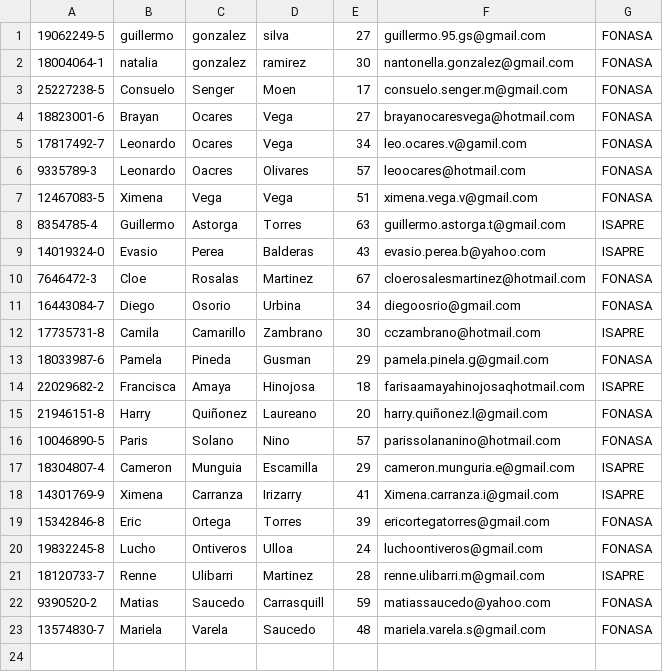
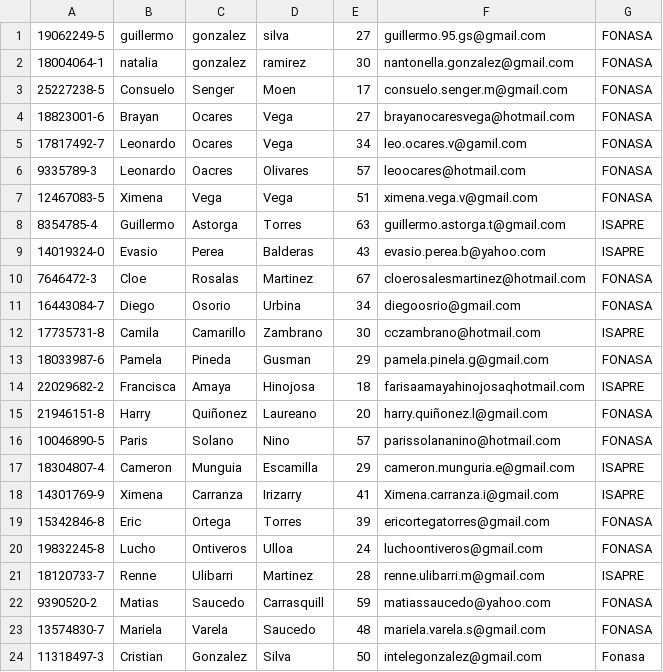
Before and after one commit to GuilleGs/ProyectoSemestre, a CSV file: Medicina/datafiles/Paciente.csv, drawn as a sheet; the diff names each change by its address in the sheet, - before the commit and + after, or states it on an @@ line.

```diff
--- a/Medicina/datafiles/Paciente.csv
+++ b/Medicina/datafiles/Paciente.csv
+row 24: 11318497-3 | Cristian | Gonzalez | Silva | 50 | intelegonzalez@gmail.com | Fonasa
```
Also changed, not shown: 14 other files.
